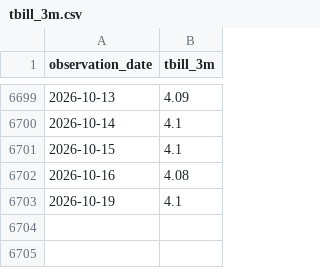
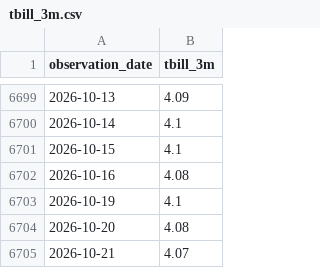
Before and after one commit to ChristopheAbelem/circle-valuation, a CSV file: data/tbill_3m.csv, drawn as a sheet; only a part is shown, gaps mark what is left out; the diff names each change by its address in the sheet, - before the commit and + after, or states it on an @@ line.

```diff
--- a/data/tbill_3m.csv
+++ b/data/tbill_3m.csv
+row 6704: 2026-10-20 | 4.08
+row 6705: 2026-10-21 | 4.07
```
Also changed, not shown: data/crcl_prices.csv, data/usdc_supply.csv, 1 other file.
